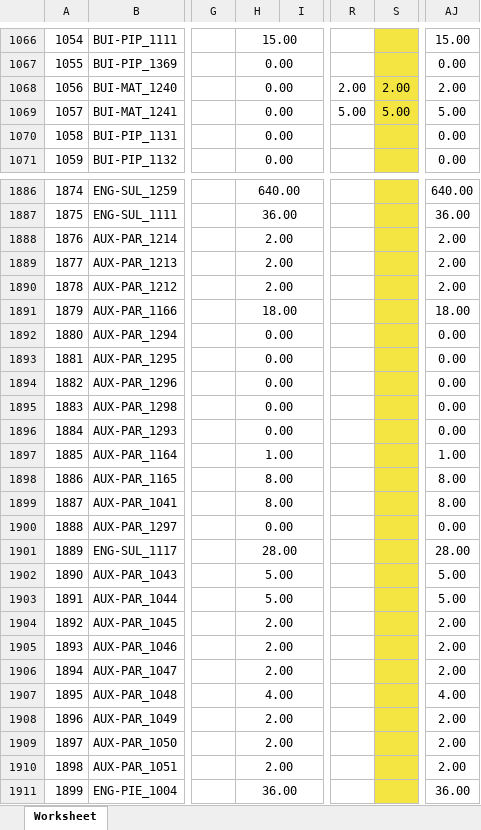
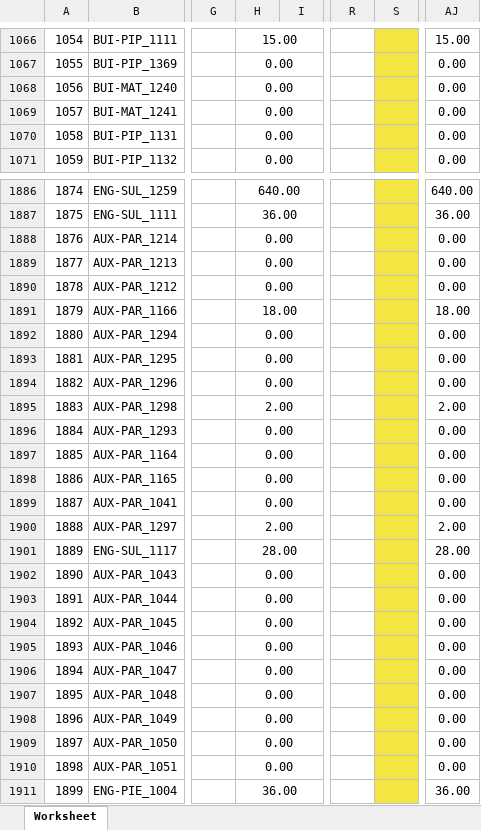
Before and after one commit to JonahBenares/inventory, an Excel workbook: For Accounting Report.xlsx, sheet Worksheet, drawn as a sheet; only a part is shown, gaps mark what is left out; values as stored, in another font and other column widths than the file's, no borders; charts and pictures not drawn; the diff covers the shown part only; the diff names each change by its address in the sheet, - before the commit and + after, or states it on an @@ line.

```diff
--- a/For Accounting Report.xlsx (sheet Worksheet)
+++ b/For Accounting Report.xlsx (sheet Worksheet)
-R1068: 2.00
+R1068: (empty)
-S1068: 2.00
+S1068: (empty)
-AJ1068: 2.00
+AJ1068: 0.00
-R1069: 5.00
+R1069: (empty)
-S1069: 5.00
+S1069: (empty)
-AJ1069: 5.00
+AJ1069: 0.00
-H1888:H1890: 2.00
+H1888:H1890: 0.00
-AJ1888:AJ1890: 2.00
+AJ1888:AJ1890: 0.00
-H1895: 0.00
+H1895: 2.00
-AJ1895: 0.00
+AJ1895: 2.00
-H1897: 1.00
+H1897: 0.00
-AJ1897: 1.00
+AJ1897: 0.00
-H1898:H1899: 8.00
+H1898:H1899: 0.00
-AJ1898:AJ1899: 8.00
+AJ1898:AJ1899: 0.00
-H1900: 0.00
+H1900: 2.00
-AJ1900: 0.00
+AJ1900: 2.00
-H1902:H1903: 5.00
+H1902:H1903: 0.00
-AJ1902:AJ1903: 5.00
+AJ1902:AJ1903: 0.00
-H1904:H1906: 2.00
+H1904:H1906: 0.00
-AJ1904:AJ1906: 2.00
+AJ1904:AJ1906: 0.00
-H1907: 4.00
+H1907: 0.00
-AJ1907: 4.00
+AJ1907: 0.00
-H1908:H1910: 2.00
+H1908:H1910: 0.00
-AJ1908:AJ1910: 2.00
+AJ1908:AJ1910: 0.00
```
Also changed, not shown: 1 added row, 1 removed row and 1018 edited cells elsewhere in this sheet, application/controllers/Reports.xlsx, 3 other files.
